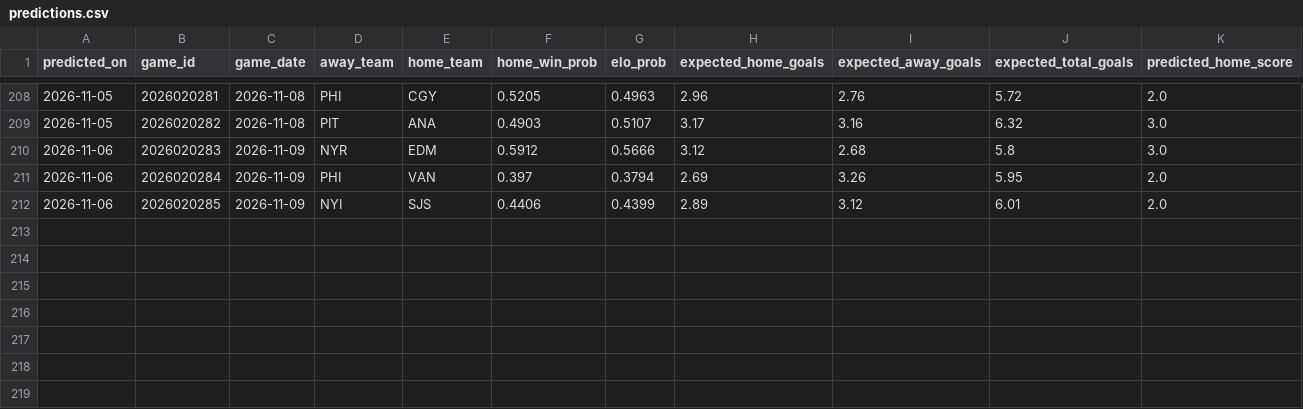
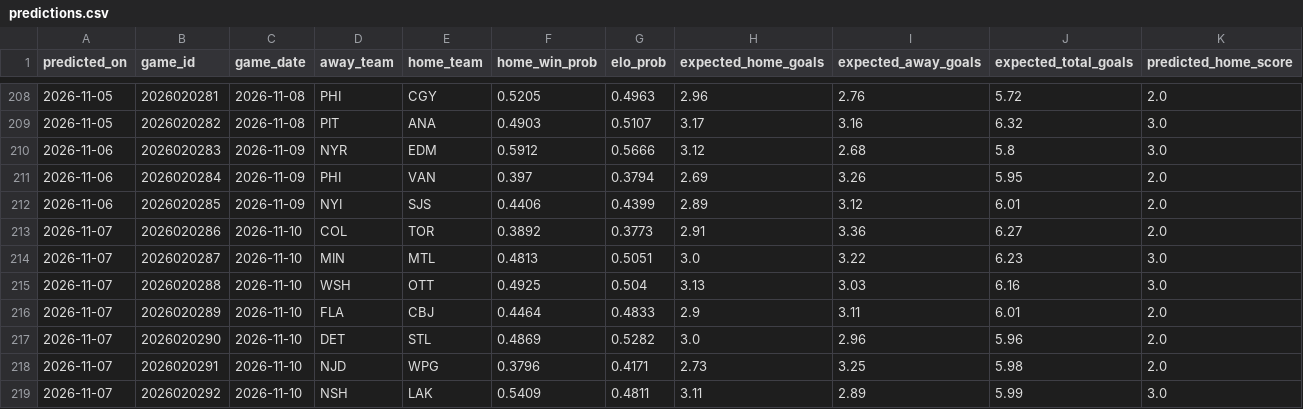
Before and after one commit to 31pbeyersdorf-max/nhl-win-predictor, a CSV file: dashboard_data/predictions.csv, drawn as a sheet; only a part is shown, gaps mark what is left out; rows hold the shown columns only; the diff names each change by its address in the sheet, - before the commit and + after, or states it on an @@ line.

```diff
--- a/dashboard_data/predictions.csv
+++ b/dashboard_data/predictions.csv
+row 213: 2026-11-07 | 2026020286 | 2026-11-10 | COL | TOR | 0.3892 | 0.3773 | 2.91 | 3.36 | 6.27 | 2.0
+row 214: 2026-11-07 | 2026020287 | 2026-11-10 | MIN | MTL | 0.4813 | 0.5051 | 3.0 | 3.22 | 6.23 | 3.0
+row 215: 2026-11-07 | 2026020288 | 2026-11-10 | WSH | OTT | 0.4925 | 0.504 | 3.13 | 3.03 | 6.16 | 3.0
+row 216: 2026-11-07 | 2026020289 | 2026-11-10 | FLA | CBJ | 0.4464 | 0.4833 | 2.9 | 3.11 | 6.01 | 2.0
+row 217: 2026-11-07 | 2026020290 | 2026-11-10 | DET | STL | 0.4869 | 0.5282 | 3.0 | 2.96 | 5.96 | 2.0
+row 218: 2026-11-07 | 2026020291 | 2026-11-10 | NJD | WPG | 0.3796 | 0.4171 | 2.73 | 3.25 | 5.98 | 2.0
+row 219: 2026-11-07 | 2026020292 | 2026-11-10 | NSH | LAK | 0.5409 | 0.4811 | 3.11 | 2.89 | 5.99 | 3.0
```
Also changed, not shown: dashboard_data/verified_live_results.csv, 4 other files.
